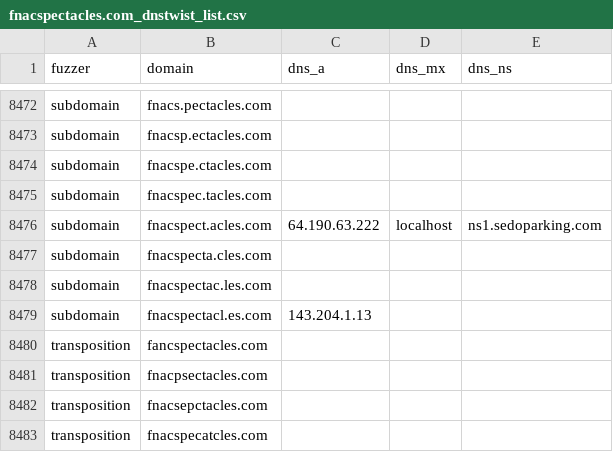
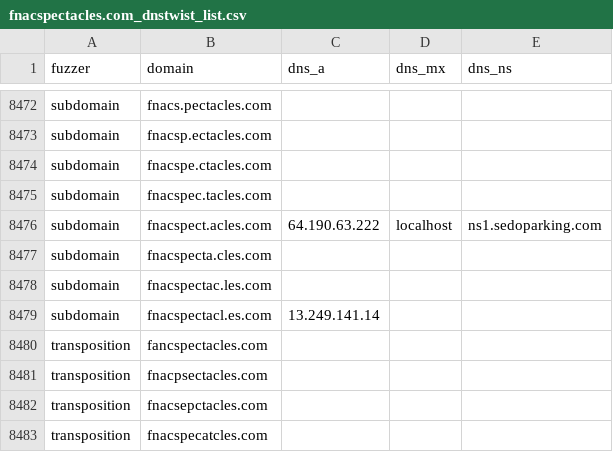
Before and after one commit to hamzajazib/awesome-lists, a CSV file: Lists/Phishing/DNSTWIST/fnacspectacles.com_dnstwist_list.csv, drawn as a sheet; only a part is shown, gaps mark what is left out.

```diff
--- a/Lists/Phishing/DNSTWIST/fnacspectacles.com_dnstwist_list.csv
+++ b/Lists/Phishing/DNSTWIST/fnacspectacles.com_dnstwist_list.csv
@@ -8478,3 +8478,3 @@ subdomain,fnacspecta.cles.com,,,
 subdomain,fnacspectac.les.com,,,
-subdomain,fnacspectacl.es.com,143.204.1.13,,
+subdomain,fnacspectacl.es.com,13.249.141.14,,
 transposition,fancspectacles.com,,,
```
Also changed, not shown: Lists/Phishing/DNSTWIST/laposte.fr_dnstwist_list.csv, Lists/Phishing/DNSTWIST/leboncoin.fr_dnstwist_list.csv, 9 other files.
